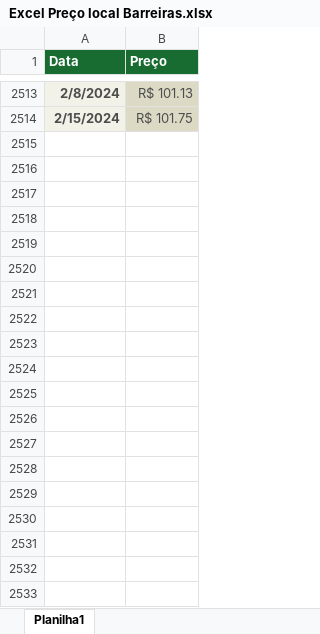
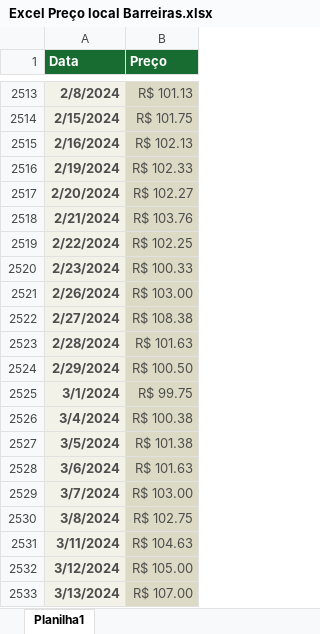
Before and after one commit to vidomirana/Analise-Sincronia-SeriesTemporais-Soja, an Excel workbook: Excel Preço local Barreiras.xlsx, sheet Planilha1, drawn as a sheet; only a part is shown, gaps mark what is left out; values as stored, in another font and other column widths than the file's, no borders; charts and pictures not drawn; the diff covers the shown part only; the diff names each change by its address in the sheet, - before the commit and + after, or states it on an @@ line.

```diff
--- a/Excel Preço local Barreiras.xlsx (sheet Planilha1)
+++ b/Excel Preço local Barreiras.xlsx (sheet Planilha1)
+row 2515: 2/16/2024 | R$ 102.13
+row 2516: 2/19/2024 | R$ 102.33
+row 2517: 2/20/2024 | R$ 102.27
+row 2518: 2/21/2024 | R$ 103.76
+row 2519: 2/22/2024 | R$ 102.25
+row 2520: 2/23/2024 | R$ 100.33
+row 2521: 2/26/2024 | R$ 103.00
+row 2522: 2/27/2024 | R$ 108.38
+row 2523: 2/28/2024 | R$ 101.63
+row 2524: 2/29/2024 | R$ 100.50
+row 2525: 3/1/2024 | R$ 99.75
+row 2526: 3/4/2024 | R$ 100.38
+row 2527: 3/5/2024 | R$ 101.38
+row 2528: 3/6/2024 | R$ 101.63
+row 2529: 3/7/2024 | R$ 103.00
+row 2530: 3/8/2024 | R$ 102.75
+row 2531: 3/11/2024 | R$ 104.63
+row 2532: 3/12/2024 | R$ 105.00
+row 2533: 3/13/2024 | R$ 107.00
```
Also changed, not shown: 78 added rows elsewhere in this sheet, 1 other file.
